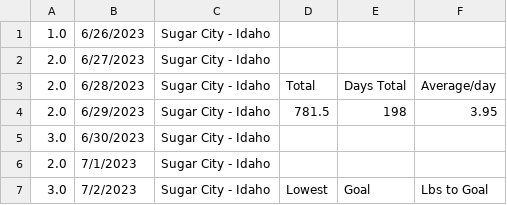
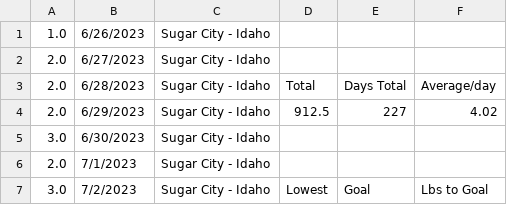
Before and after one commit to CodyParkinson/codyparkinson, a CSV file: JournalEntries/HowFarCanIGoFiles/HowFarCSV.csv, drawn as a sheet; only a part is shown; the diff covers the shown part only.

```diff
--- a/JournalEntries/HowFarCanIGoFiles/HowFarCSV.csv
+++ b/JournalEntries/HowFarCanIGoFiles/HowFarCSV.csv
@@ -3,3 +3,3 @@
 2.0,6/28/2023,Sugar City - Idaho,Total,Days Total,Average/day
-2.0,6/29/2023,Sugar City - Idaho,781.5,198,3.95
+2.0,6/29/2023,Sugar City - Idaho,912.5,227,4.02
 3.0,6/30/2023,Sugar City - Idaho,,,
```
Also changed, not shown: 29 added rows elsewhere in this file, 1 other file.
